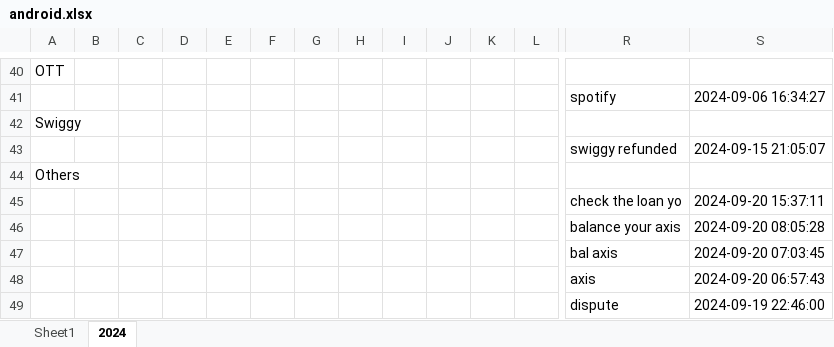
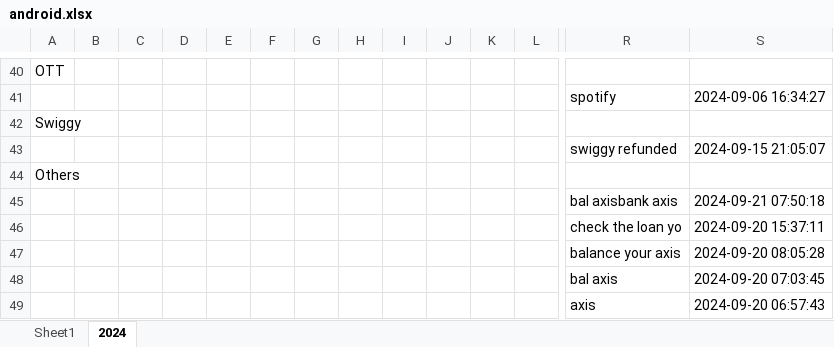
Before and after one commit to vinothvikas1987/LLM_Android, an Excel workbook: android.xlsx, sheet 2024, drawn as a sheet; only a part is shown, gaps mark what is left out; the shorter side is filled out with more unchanged rows; values as stored, in another font and other column widths than the file's, no borders; rows hold the shown columns only; the diff names each change by its address in the sheet, - before the commit and + after, or states it on an @@ line.

Commit message:
Update Excel file 2024-09-21 02:24:17.602491

```diff
--- a/android.xlsx (sheet 2024)
+++ b/android.xlsx (sheet 2024)
+row 45:  |  |  |  |  |  |  |  |  |  |  |  | bal axisbank axis | 2024-09-21 07:50:18
```
